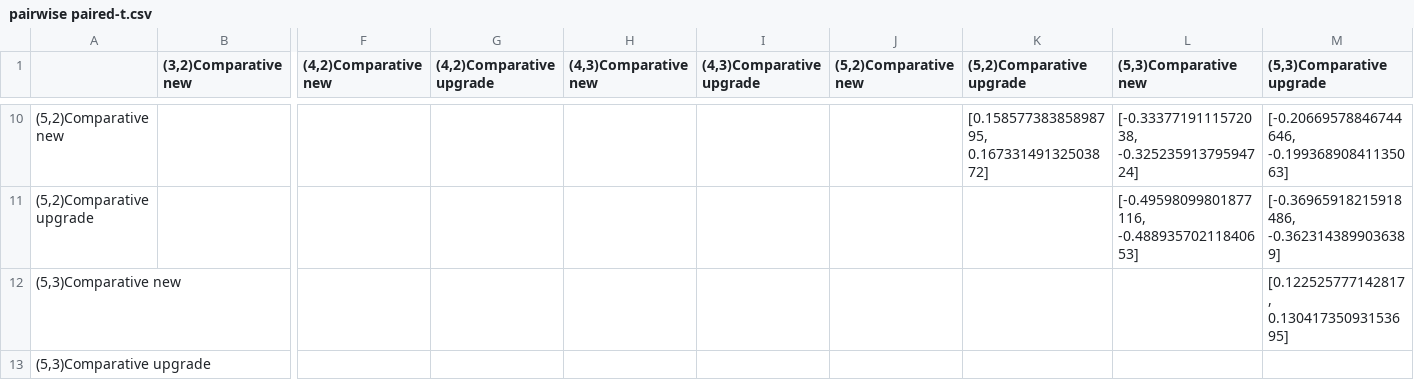
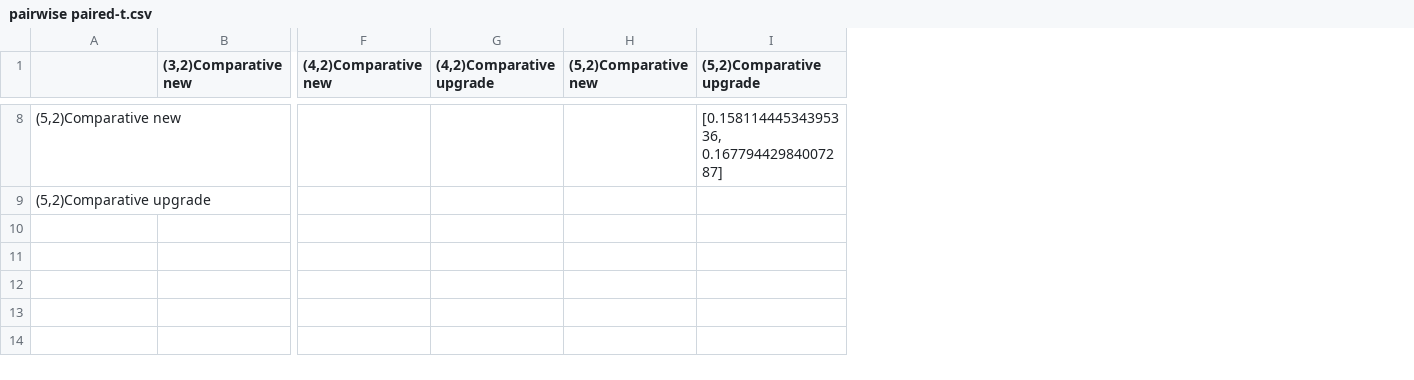
Before and after one commit to pietergobin/Project-Armadillo, a CSV file: comparative/pairwise paired-t.csv, drawn as a sheet; only a part is shown, gaps mark what is left out; removed rows and columns are numbered as before the commit, all else as after; rows hold the shown columns only; the diff covers the shown part only; the diff names each change by its address in the sheet, - before the commit and + after, or states it on an @@ line.

Commit message:
pairwise comp interpretation

```diff
--- a/comparative/pairwise paired-t.csv
+++ b/comparative/pairwise paired-t.csv
-column H ((4,3)Comparative new), empty
-column I ((4,3)Comparative upgrade), empty
-column L ((5,3)Comparative new), rows 10-11: [-0.3337719111572038, -0.32523591379594724] | [-0.49598099801877116, -0.48893570211840653]
-column M ((5,3)Comparative upgrade), rows 10-11: [-0.20669578846744646, -0.19936890841135063] | [-0.36965918215918486, -0.3623143899036389]
-I8 ((5,2)Comparative upgrade): [0.15857738385898795, 0.16733149132503872]
+I8 ((5,2)Comparative upgrade): [0.15811444534395336, 0.16779442984007287]
-row 12: (5,3)Comparative new |  |  |  |  |  |  |  |  | [0.122525777142817, 0.13041735093153695]
-row 13: (5,3)Comparative upgrade
```
Also changed, not shown: 2 removed rows and 27 edited cells elsewhere in this file, comparative/pairwise welch.csv, 1 other file.
